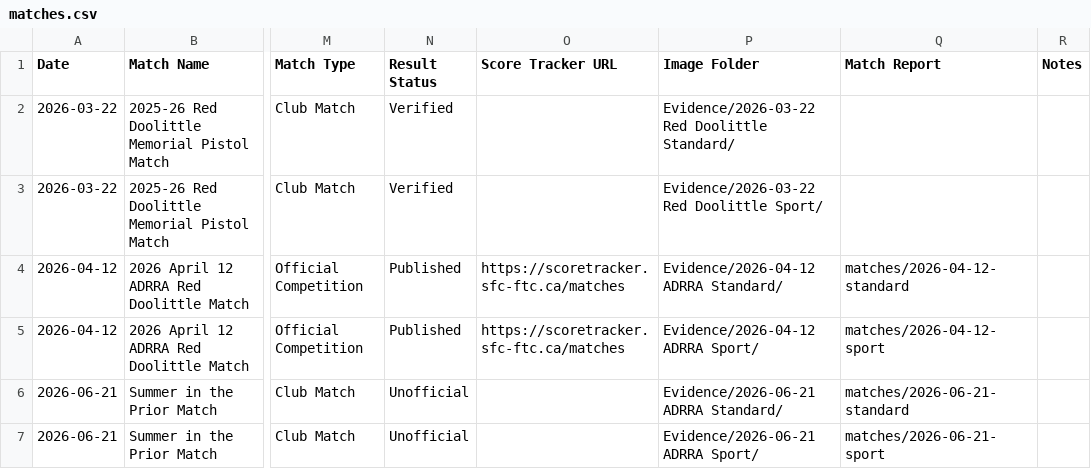
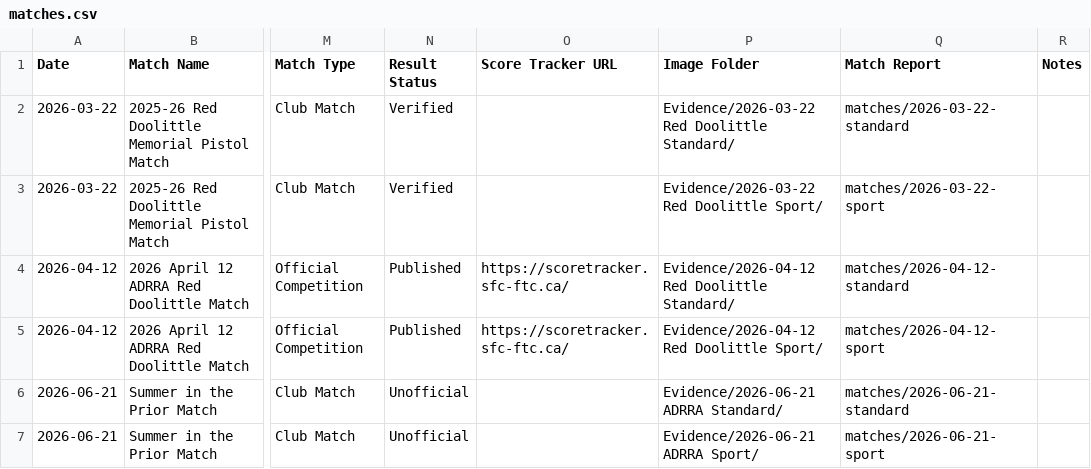
Before and after one commit to DannyLuu/issf-match-history, a CSV file: matches.csv, drawn as a sheet; only a part is shown, gaps mark what is left out; the diff names each change by its address in the sheet, - before the commit and + after, or states it on an @@ line.

```diff
--- a/matches.csv
+++ b/matches.csv
-Q2 (Match Report): (empty)
+Q2 (Match Report): matches/2026-03-22-standard
-Q3 (Match Report): (empty)
+Q3 (Match Report): matches/2026-03-22-sport
-O4:O5 (Score Tracker URL): https://scoretracker.sfc-ftc.ca/matches
+O4:O5 (Score Tracker URL): https://scoretracker.sfc-ftc.ca/
-P4 (Image Folder): Evidence/2026-04-12 ADRRA Standard/
+P4 (Image Folder): Evidence/2026-04-12 Red Doolittle Standard/
-P5 (Image Folder): Evidence/2026-04-12 ADRRA Sport/
+P5 (Image Folder): Evidence/2026-04-12 Red Doolittle Sport/
```
